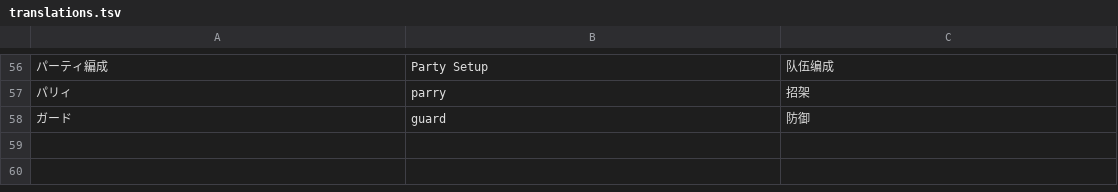
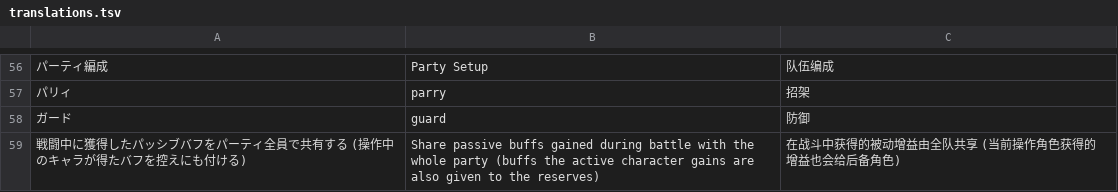
Before and after one commit to DonutSuZu/RusK, a TSV file: RusK.Mods.Party/lang/translations.tsv, drawn as a sheet; only a part is shown, gaps mark what is left out; the diff names each change by its address in the sheet, - before the commit and + after, or states it on an @@ line.

```diff
--- a/RusK.Mods.Party/lang/translations.tsv
+++ b/RusK.Mods.Party/lang/translations.tsv
+row 59: 戦闘中に獲得したパッシブバフをパーティ全員で共有する (操作中のキャラが得たバフを控えにも付ける) | Share passive buffs gained during battle with the whole party (buffs the active character gains are also given to the reserves) | 在战斗中获得的被动增益由全队共享 (当前操作角色获得的增益也会给后备角色)
```
Also changed, not shown: 20 other files.
